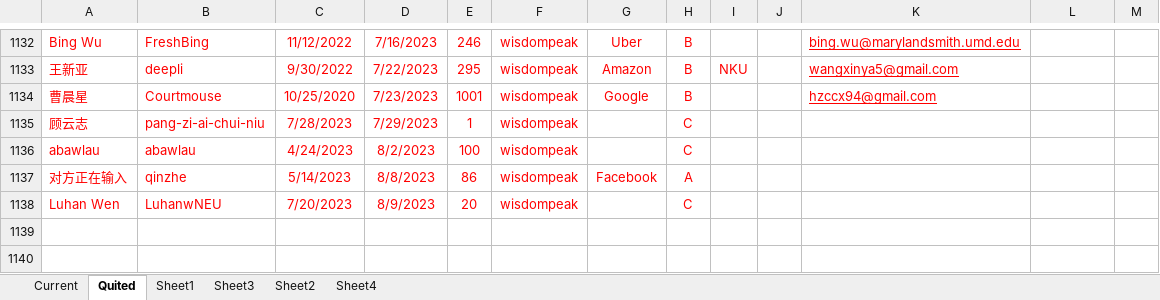
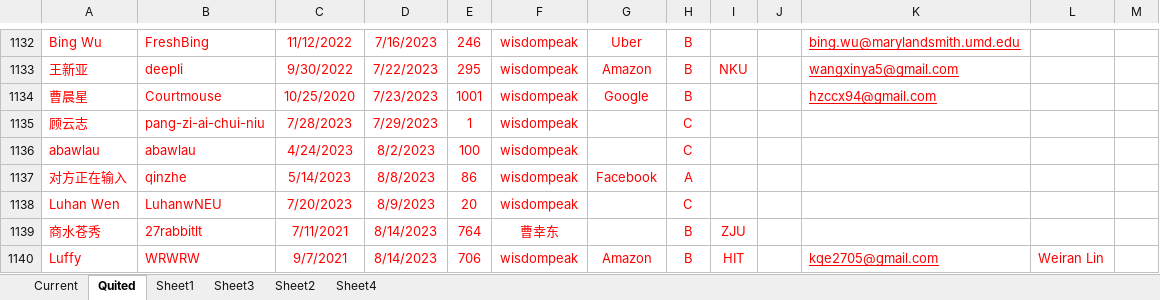
Before and after one commit to wisdompeak/lc-score-board, an Excel workbook: generateEXCEL/Data/Members/GroupRecord.xlsx, sheet Quited, drawn as a sheet; only a part is shown, gaps mark what is left out; values as stored, in another font and other column widths than the file's, no borders; the diff names each change by its address in the sheet, - before the commit and + after, or states it on an @@ line.

```diff
--- a/generateEXCEL/Data/Members/GroupRecord.xlsx (sheet Quited)
+++ b/generateEXCEL/Data/Members/GroupRecord.xlsx (sheet Quited)
+row 1139: 商水苍秀 | 27rabbitlt | 7/11/2021 | 8/14/2023 | 764 | 曹幸东 |  | B | ZJU
+row 1140: Luffy | WRWRW | 9/7/2021 | 8/14/2023 | 706 | wisdompeak | Amazon | B | HIT |  | kqe2705@gmail.com | Weiran Lin
```
Also changed, not shown: sheet Current, generateEXCEL/index.xlsx, 18 other files.
